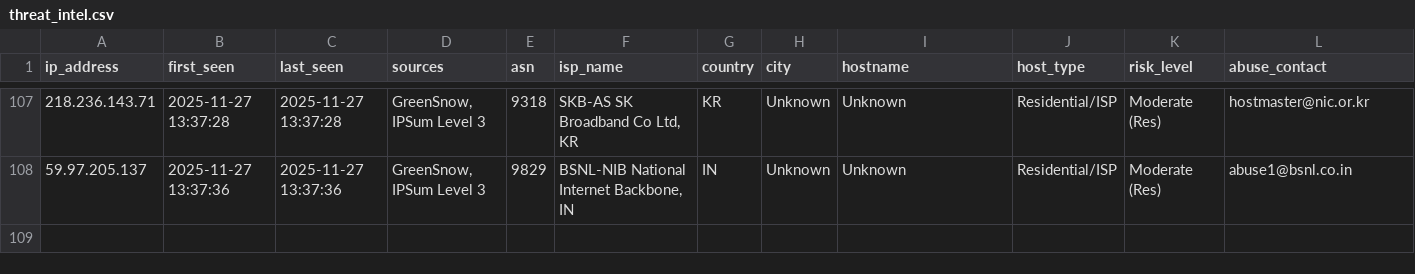
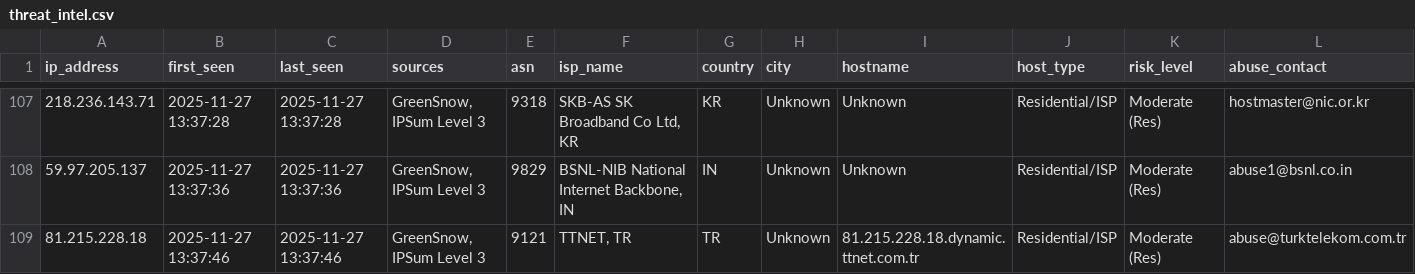
Before and after one commit to mysarun88/IP_aggregator, a CSV file: threat_intel.csv, drawn as a sheet; only a part is shown, gaps mark what is left out; rows hold the shown columns only; the diff names each change by its address in the sheet, - before the commit and + after, or states it on an @@ line.

Commit message:
Daily Threat Intel Update (CSV): 2025-11-27

```diff
--- a/threat_intel.csv
+++ b/threat_intel.csv
+row 109: 81.215.228.18 | 2025-11-27 13:37:46 | 2025-11-27 13:37:46 | GreenSnow, IPSum Level 3 | 9121 | TTNET, TR | TR | Unknown | 81.215.228.18.dynamic.ttnet.com.tr | Residential/ISP | Moderate (Res) | abuse@turktelekom.com.tr
```
